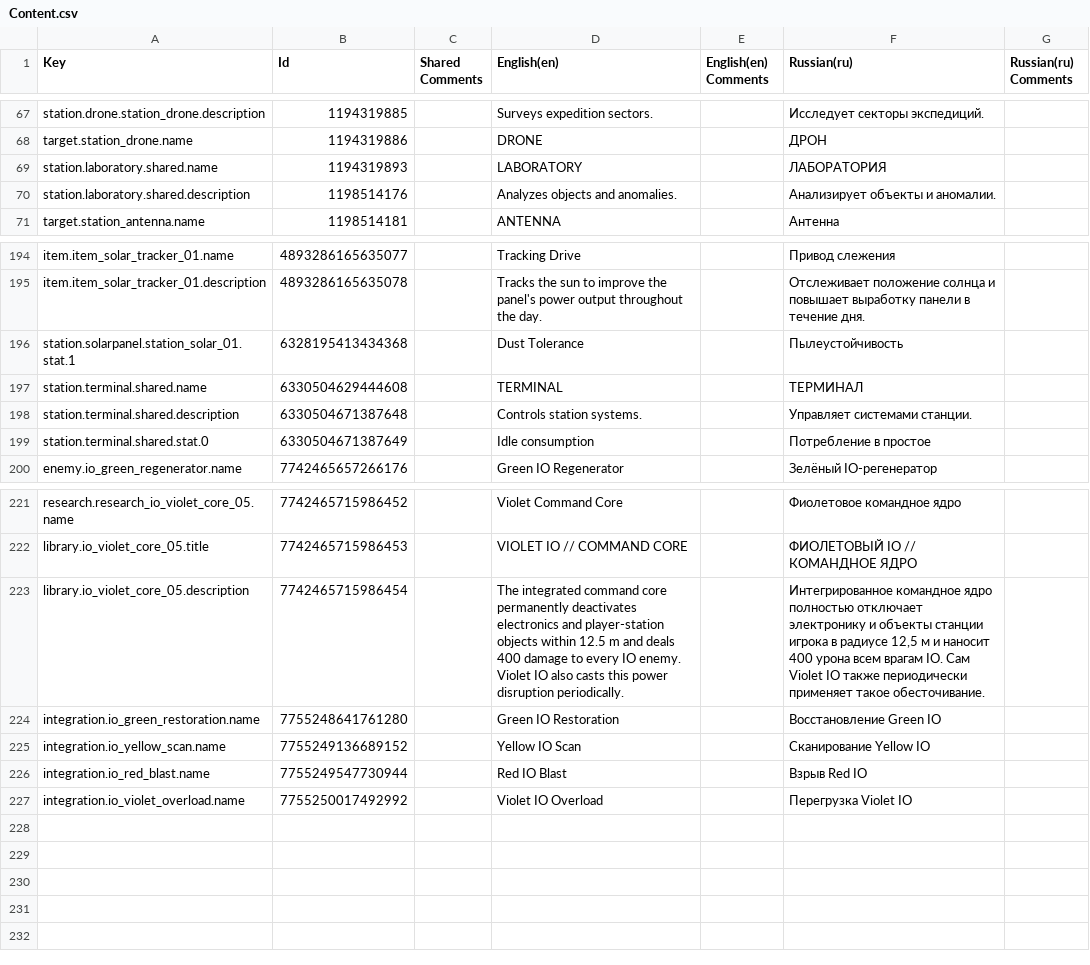
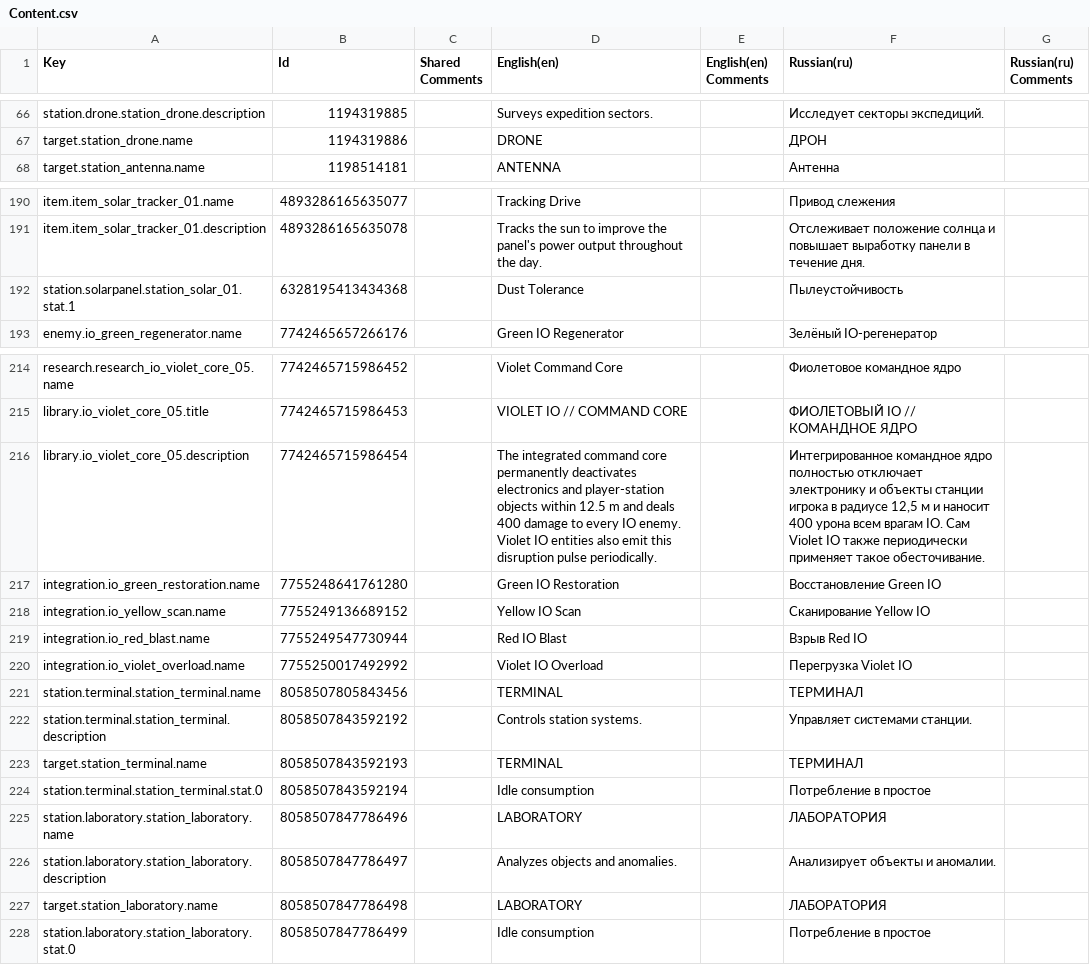
Before and after one commit to kirillkostur/NERA, a CSV file: Assets/_Project/NERA/Localization/Exports/Content.csv, drawn as a sheet; only a part is shown, gaps mark what is left out; removed rows and columns are numbered as before the commit, all else as after; the diff covers the shown part only; the diff names each change by its address in the sheet, - before the commit and + after, or states it on an @@ line.

```diff
--- a/Assets/_Project/NERA/Localization/Exports/Content.csv
+++ b/Assets/_Project/NERA/Localization/Exports/Content.csv
-row 69: station.laboratory.shared.name | 1194319893 |  | LABORATORY |  | ЛАБОРАТОРИЯ
-row 70: station.laboratory.shared.description | 1198514176 |  | Analyzes objects and anomalies. |  | Анализирует объекты и аномалии.
-row 197: station.terminal.shared.name | 6330504629444608 |  | TERMINAL |  | ТЕРМИНАЛ
-row 198: station.terminal.shared.description | 6330504671387648 |  | Controls station systems. |  | Управляет системами станции.
-row 199: station.terminal.shared.stat.0 | 6330504671387649 |  | Idle consumption |  | Потребление в простое
-D216 (English(en)): …Violet IO also casts this power disruption periodically.
+D216 (English(en)): …Violet IO entities also emit this disruption pulse periodically.
+row 221: station.terminal.station_terminal.name | 8058507805843456 |  | TERMINAL |  | ТЕРМИНАЛ
+row 222: station.terminal.station_terminal.description | 8058507843592192 |  | Controls station systems. |  | Управляет системами станции.
+row 223: target.station_terminal.name | 8058507843592193 |  | TERMINAL |  | ТЕРМИНАЛ
+row 224: station.terminal.station_terminal.stat.0 | 8058507843592194 |  | Idle consumption |  | Потребление в простое
+row 225: station.laboratory.station_laboratory.name | 8058507847786496 |  | LABORATORY |  | ЛАБОРАТОРИЯ
+row 226: station.laboratory.station_laboratory.description | 8058507847786497 |  | Analyzes objects and anomalies. |  | Анализирует объекты и аномалии.
+row 227: target.station_laboratory.name | 8058507847786498 |  | LABORATORY |  | ЛАБОРАТОРИЯ
+row 228: station.laboratory.station_laboratory.stat.0 | 8058507847786499 |  | Idle consumption |  | Потребление в простое
```
Also changed, not shown: 2 removed rows and 30 edited cells elsewhere in this file, Assets/_Project/NERA/Localization/Exports/HUD.csv, Assets/_Project/NERA/Localization/Exports/InventoryLaboratory.csv, 56 other files.
